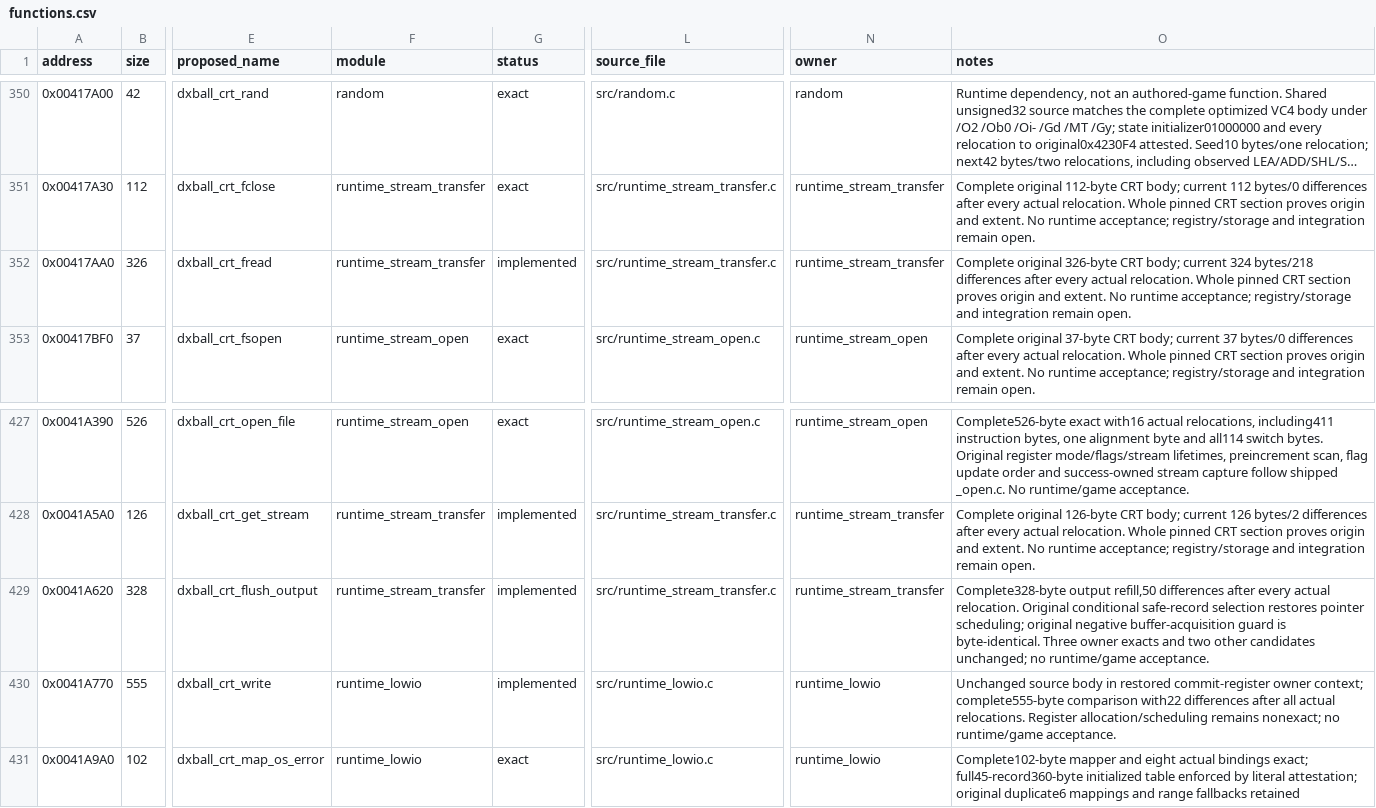
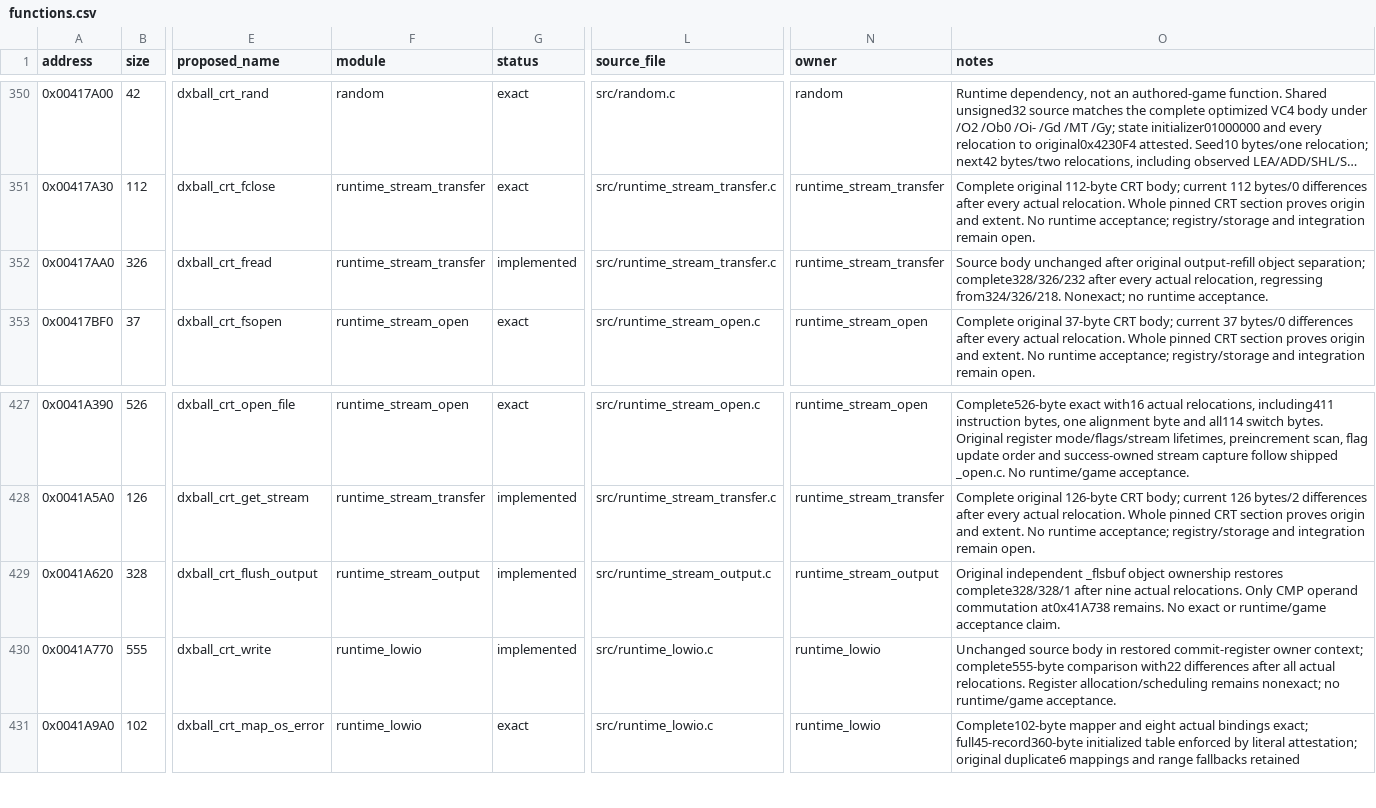
Before and after one commit to N0zoM1z0/dx-ball, a CSV file: config/functions.csv, drawn as a sheet; only a part is shown, gaps mark what is left out; long unchanged cells end in …; the diff names each change by its address in the sheet, - before the commit and + after, or states it on an @@ line.

Commit message:
gpt-6.1-sol: restore independent output refill source owner
Recover the original independent _flsbuf.obj boundary as runtime_stream_output.c without changing its body or compiler flags. Complete output refill improves 328/328/50 to 328/328/1 after all nine actual relocations; all 122 instruction addresses and widths agree. Only CMP operand commutation at 0x41A738 remains. A reversed source comparison produces an identical full result and is reverted; no new exact claim.

All 349 old exact units (72,681 code bytes), three affected owner exacts and getstream126/2 are preserved. Unchanged fread regresses from 324/326/218 to 328/326/232 in the remaining producer; refresh its actual call bindings and report that loss. Reuse retained REA, complete CRT member and selected isolated product through byte-identical canonical source/header inputs. Three VC4/native/i686 compiler sets; no runtime tests, game campaigns or provider sessions. Retain unique evidence; no cleanup.

```diff
--- a/config/functions.csv
+++ b/config/functions.csv
-O352 (notes): Complete original 326-byte CRT body; current 324 bytes/218 differences after every actual relocation. Whole pinned CRT section proves origin and extent. No runtime acceptance; registry/storage and integration remain open.
+O352 (notes): Source body unchanged after original output-refill object separation; complete328/326/232 after every actual relocation, regressing from324/326/218. Nonexact; no runtime acceptance.
-F429 (module): runtime_stream_transfer
+F429 (module): runtime_stream_output
-L429 (source_file): src/runtime_stream_transfer.c
+L429 (source_file): src/runtime_stream_output.c
-N429 (owner): runtime_stream_transfer
+N429 (owner): runtime_stream_output
-O429 (notes): Complete328-byte output refill,50 differences after every actual relocation. Original conditional safe-record selection restores pointer scheduling; original negative buffer-acquisition guard is byte-identical. Three owner exacts and two other candidates unchanged; no runtime/game acceptance.
+O429 (notes): Original independent _flsbuf object ownership restores complete328/328/1 after nine actual relocations. Only CMP operand commutation at0x41A738 remains. No exact or runtime/game acceptance claim.
```
Also changed, not shown: config/implemented.csv, config/matches.csv, 7 other files.
